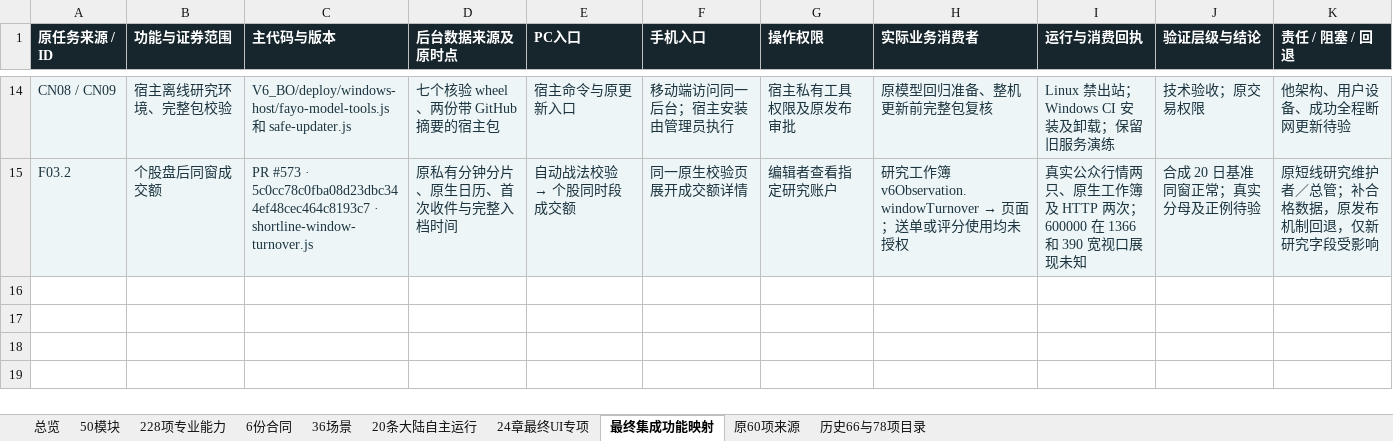
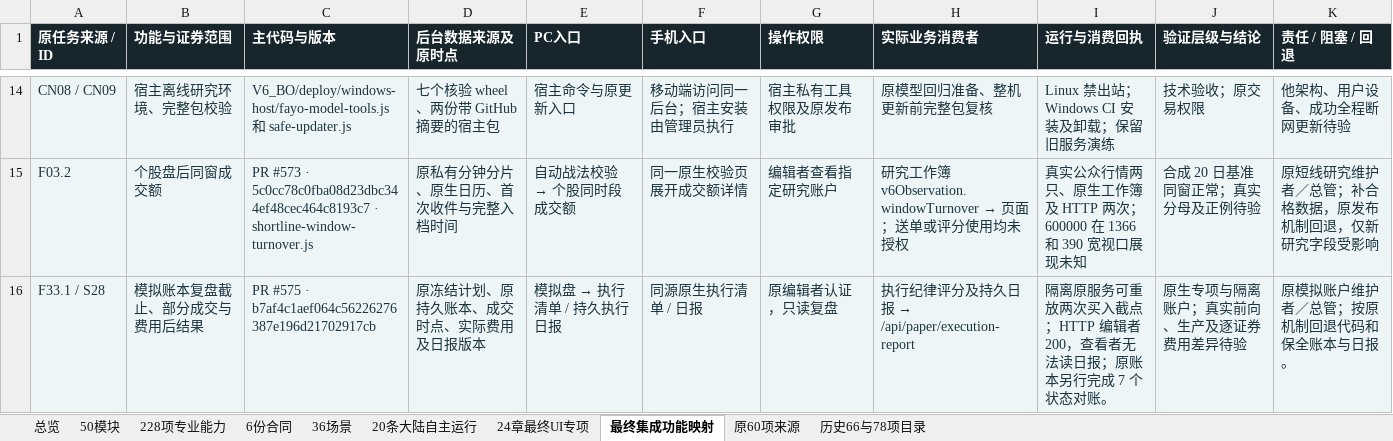
Before and after one commit to solviq87-cpu/v6-stock-system, an Excel workbook: docs/fayo-professional/deliverables/checklist.xlsx, sheet 最终集成功能映射, drawn as a sheet; only a part is shown, gaps mark what is left out; values as stored, in another font and other column widths than the file's, no borders; the diff names each change by its address in the sheet, - before the commit and + after, or states it on an @@ line.

Commit message:
Record point-in-time paper fills and fees alongside the 228 task decisions

```diff
--- a/docs/fayo-professional/deliverables/checklist.xlsx (sheet 最终集成功能映射)
+++ b/docs/fayo-professional/deliverables/checklist.xlsx (sheet 最终集成功能映射)
+row 16: F33.1 / S28 | 模拟账本复盘截止、部分成交与费用后结果 | PR #575 · b7af4c1aef064c56226276387e196d21702917cb | 原冻结计划、原持久账本、成交时点、实际费用及日报版本 | 模拟盘 → 执行清单 / 持久执行日报 | 同源原生执行清单 / 日报 | 原编辑者认证，只读复盘 | 执行纪律评分及持久日报 → /api/paper/execution-report | 隔离原服务可重放两次买入截点；HTTP 编辑者 200，查看者无法读日报；原账本另行完成 7 个状态对账。 | 原生专项与隔离账户；真实前向、生产及逐证券费用差异待验 | 原模拟账户维护者／总管；按原机制回退代码和保全账本与日报。
```
Also changed, not shown: sheet 228项专业能力, sheet 总览, sheet 50模块, sheet 36场景, 6 other files.
